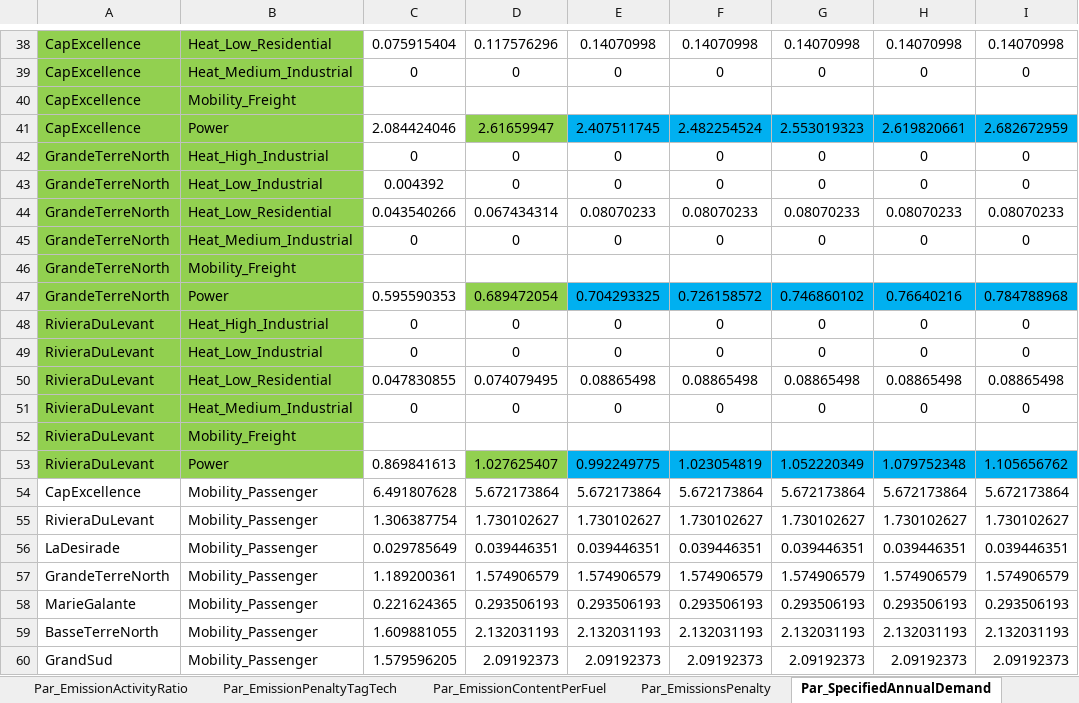
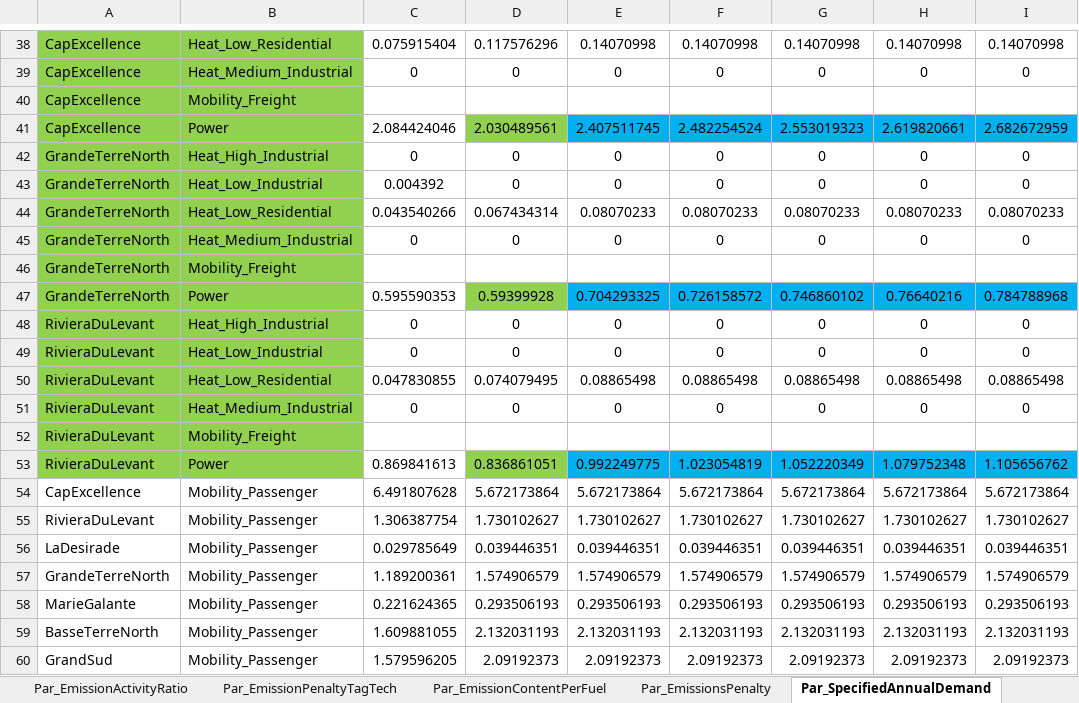
Before and after one commit to loeffko/genesysmod-guadeloupe, an Excel workbook: Inputdata/Data_Guadeloupe_Case1_v00_mo_28_07_2023.xlsx, sheet Par_SpecifiedAnnualDemand, drawn as a sheet; only a part is shown, gaps mark what is left out; values as stored, in another font and other column widths than the file's, no borders; conditional formats not drawn; the diff covers the shown part only; the diff names each change by its address in the sheet, - before the commit and + after, or states it on an @@ line.

```diff
--- a/Inputdata/Data_Guadeloupe_Case1_v00_mo_28_07_2023.xlsx (sheet Par_SpecifiedAnnualDemand)
+++ b/Inputdata/Data_Guadeloupe_Case1_v00_mo_28_07_2023.xlsx (sheet Par_SpecifiedAnnualDemand)
-D41: 2.61659947
+D41: 2.030489561
-D47: 0.689472054
+D47: 0.59399928
-D53: 1.027625407
+D53: 0.836861051
```
Also changed, not shown: 5 edited cells elsewhere in this sheet, sheet Par_ModalSplitByFuel, formulas that keep their value, 23 other files.
